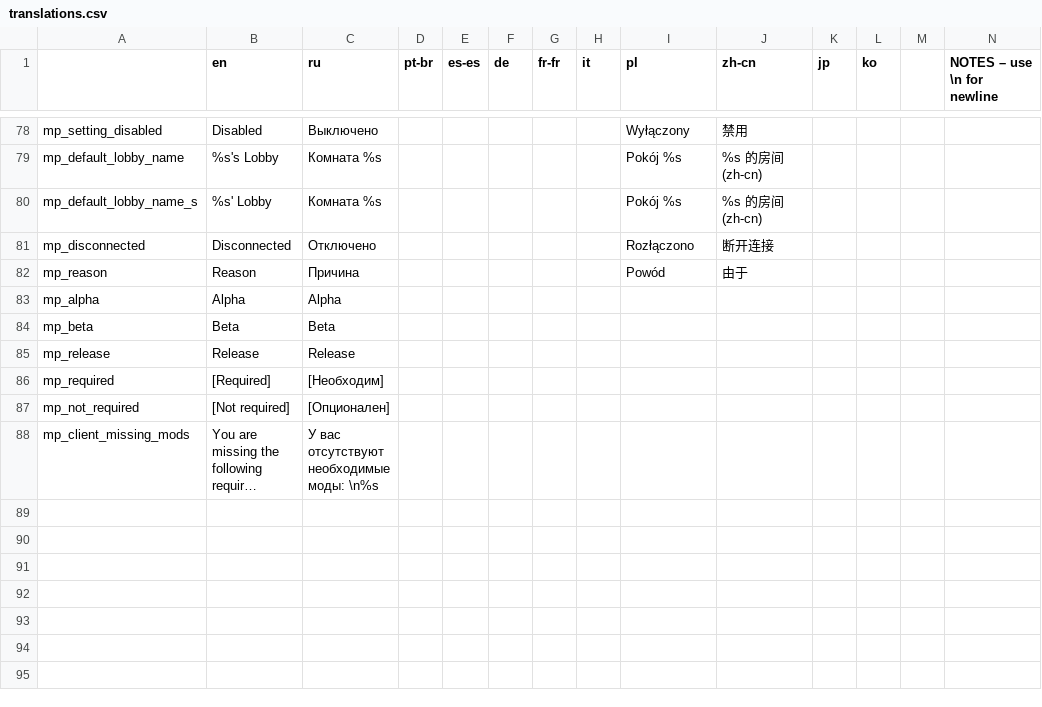
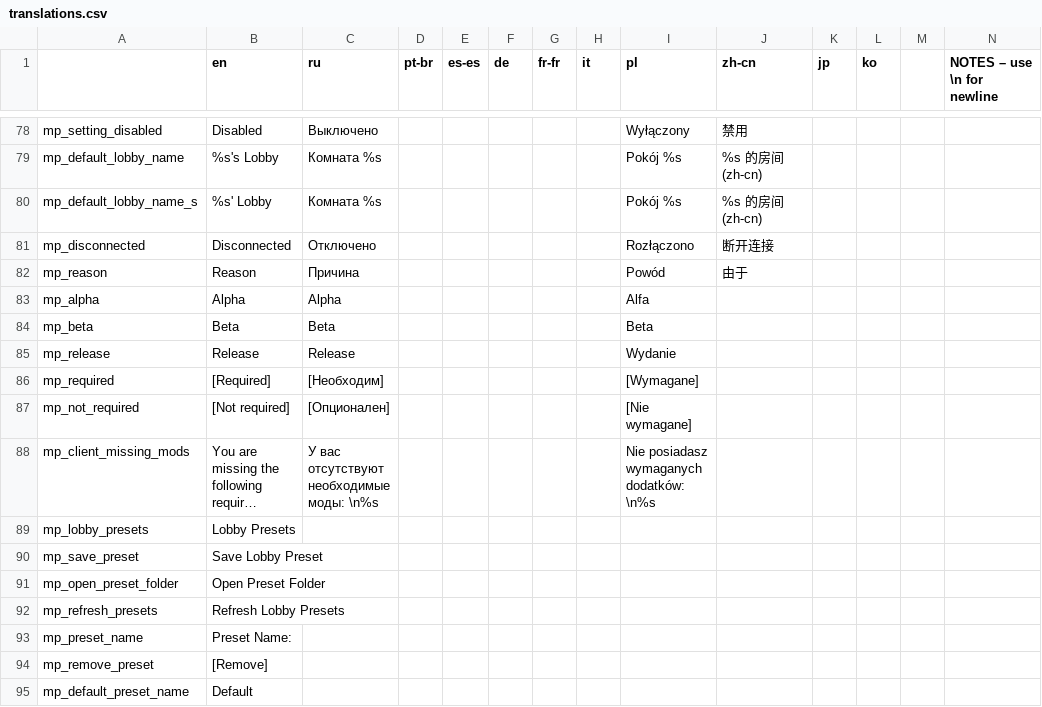
Before and after one commit to EvaisaDev/noita-online, a CSV file: evaisa.mp/translations.csv, drawn as a sheet; only a part is shown, gaps mark what is left out; long unchanged cells end in …; rows hold the shown columns only; the diff names each change by its address in the sheet, - before the commit and + after, or states it on an @@ line.

```diff
--- a/evaisa.mp/translations.csv
+++ b/evaisa.mp/translations.csv
-I83 (pl): (empty)
+I83 (pl): Alfa
-I84 (pl): (empty)
+I84 (pl): Beta
-I85 (pl): (empty)
+I85 (pl): Wydanie
-I86 (pl): (empty)
+I86 (pl): [Wymagane]
-I87 (pl): (empty)
+I87 (pl): [Nie wymagane]
-I88 (pl): (empty)
+I88 (pl): Nie posiadasz wymaganych dodatków: \n%s
+row 89: mp_lobby_presets | Lobby Presets
+row 90: mp_save_preset | Save Lobby Preset
+row 91: mp_open_preset_folder | Open Preset Folder
+row 92: mp_refresh_presets | Refresh Lobby Presets
+row 93: mp_preset_name | Preset Name:
+row 94: mp_remove_preset | [Remove]
+row 95: mp_default_preset_name | Default
```
Also changed, not shown: evaisa.arena/translations.csv, 9 other files.
